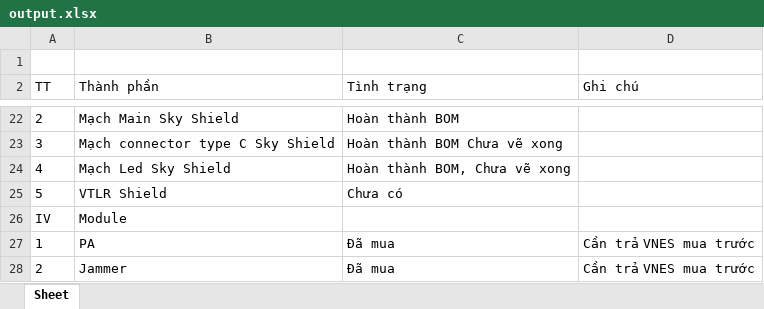
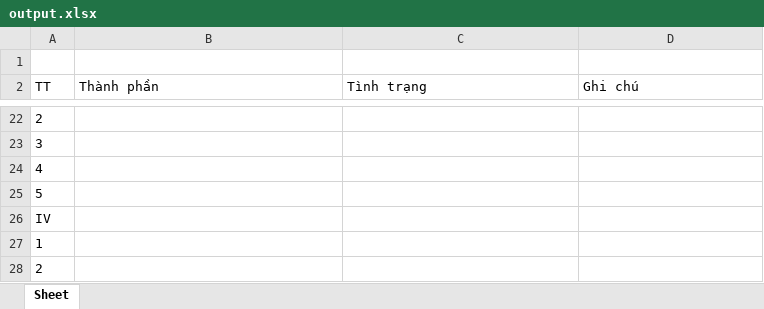
Before and after one commit to hieuld1/Word2Excel, an Excel workbook: output.xlsx, sheet Sheet, drawn as a sheet; only a part is shown, gaps mark what is left out; values as stored, in another font and other column widths than the file's, no borders; removed rows and columns are numbered as before the commit, all else as after; the diff covers the shown part only; the diff names each change by its address in the sheet, - before the commit and + after, or states it on an @@ line.

```diff
--- a/output.xlsx (sheet Sheet)
+++ b/output.xlsx (sheet Sheet)
-B22 (Thành phần): Mạch Main Sky Shield
+B22 (Thành phần): (empty)
-C22 (Tình trạng): Hoàn thành BOM
+C22 (Tình trạng): (empty)
-B23 (Thành phần): Mạch connector type C Sky Shield
+B23 (Thành phần): (empty)
-C23 (Tình trạng): Hoàn thành BOM Chưa vẽ xong
+C23 (Tình trạng): (empty)
-B24 (Thành phần): Mạch Led Sky Shield
+B24 (Thành phần): (empty)
-C24 (Tình trạng): Hoàn thành BOM, Chưa vẽ xong
+C24 (Tình trạng): (empty)
-B25 (Thành phần): VTLR Shield
+B25 (Thành phần): (empty)
-C25 (Tình trạng): Chưa có
+C25 (Tình trạng): (empty)
-B26 (Thành phần): Module
+B26 (Thành phần): (empty)
-row 27: 1 | PA | Đã mua | Cần trả VNES mua trước
-row 28: 2 | Jammer | Đã mua | Cần trả VNES mua trước
+row 27: 1
+row 28: 2
```
Also changed, not shown: 10 added rows, 10 removed rows and 15 edited cells elsewhere in this sheet, 1 other file.
